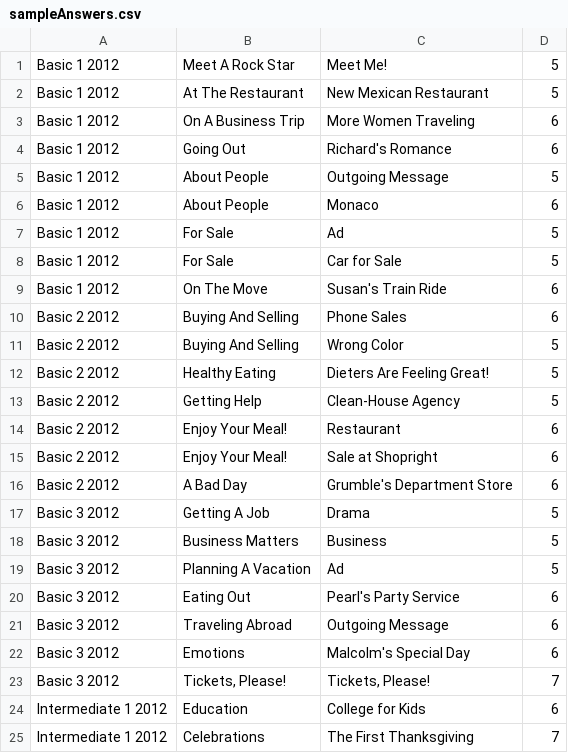
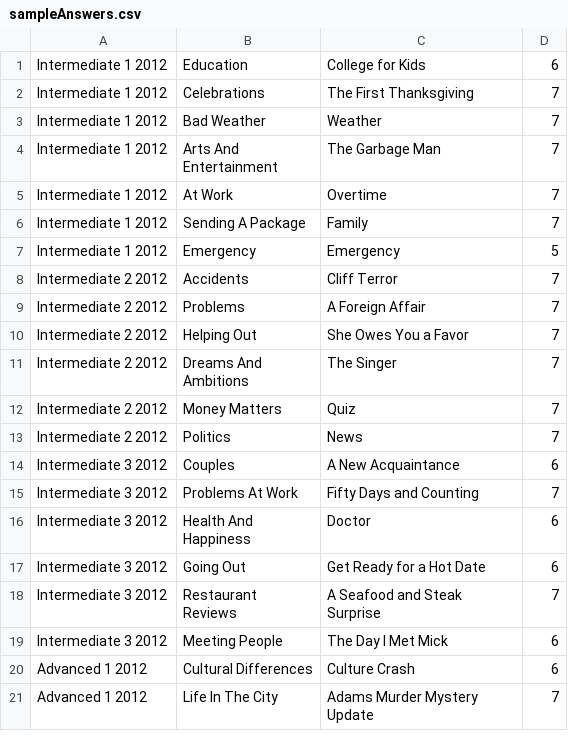
Before and after one commit to omerfiles/EduAutomation, a CSV file: files/csvFiles/sampleAnswers.csv, drawn as a sheet; only a part is shown; the shorter side is filled out with more unchanged rows; the diff names each change by its address in the sheet, - before the commit and + after, or states it on an @@ line.

Commit message:
updated file

```diff
--- a/files/csvFiles/sampleAnswers.csv
+++ b/files/csvFiles/sampleAnswers.csv
-row 1: Basic 1 2012 | Meet A Rock Star | Meet Me! | 5
-row 2: Basic 1 2012 | At The Restaurant | New Mexican Restaurant | 5
-row 3: Basic 1 2012 | On A Business Trip | More Women Traveling | 6
-row 4: Basic 1 2012 | Going Out | Richard's Romance | 6
-row 5: Basic 1 2012 | About People | Outgoing Message | 5
-row 6: Basic 1 2012 | About People | Monaco | 6
-row 7: Basic 1 2012 | For Sale | Ad | 5
-row 8: Basic 1 2012 | For Sale | Car for Sale | 5
-row 9: Basic 1 2012 | On The Move | Susan's Train Ride | 6
-row 10: Basic 2 2012 | Buying And Selling | Phone Sales | 6
-row 11: Basic 2 2012 | Buying And Selling | Wrong Color | 5
-row 12: Basic 2 2012 | Healthy Eating | Dieters Are Feeling Great! | 5
-row 13: Basic 2 2012 | Getting Help | Clean-House Agency | 5
-row 14: Basic 2 2012 | Enjoy Your Meal! | Restaurant | 6
-row 15: Basic 2 2012 | Enjoy Your Meal! | Sale at Shopright | 6
-row 16: Basic 2 2012 | A Bad Day | Grumble's Department Store | 6
-row 17: Basic 3 2012 | Getting A Job | Drama | 5
-row 18: Basic 3 2012 | Business Matters | Business | 5
-row 19: Basic 3 2012 | Planning A Vacation | Ad | 5
-row 20: Basic 3 2012 | Eating Out | Pearl's Party Service | 6
-row 21: Basic 3 2012 | Traveling Abroad | Outgoing Message | 6
-row 22: Basic 3 2012 | Emotions | Malcolm's Special Day | 6
-row 23: Basic 3 2012 | Tickets, Please! | Tickets, Please! | 7
```
